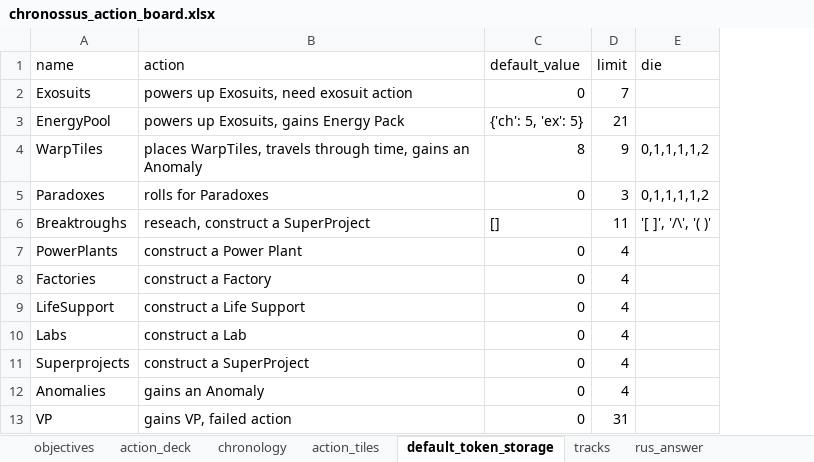
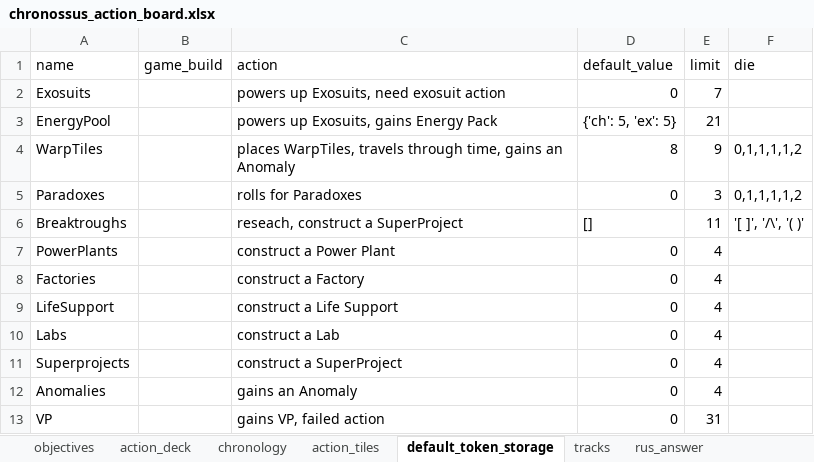
Before and after one commit to EgorVjalkov/Chronossus, an Excel workbook: chronossus/chronossus_action_board.xlsx, sheet default_token_storage, drawn as a sheet; values as stored, in another font and other column widths than the file's, no borders; the diff names each change by its address in the sheet, - before the commit and + after, or states it on an @@ line.

```diff
--- a/chronossus/chronossus_action_board.xlsx (sheet default_token_storage)
+++ b/chronossus/chronossus_action_board.xlsx (sheet default_token_storage)
+column B (game_build), empty
```
Also changed, not shown: sheet objectives, sheet action_tiles, 4 other files.
